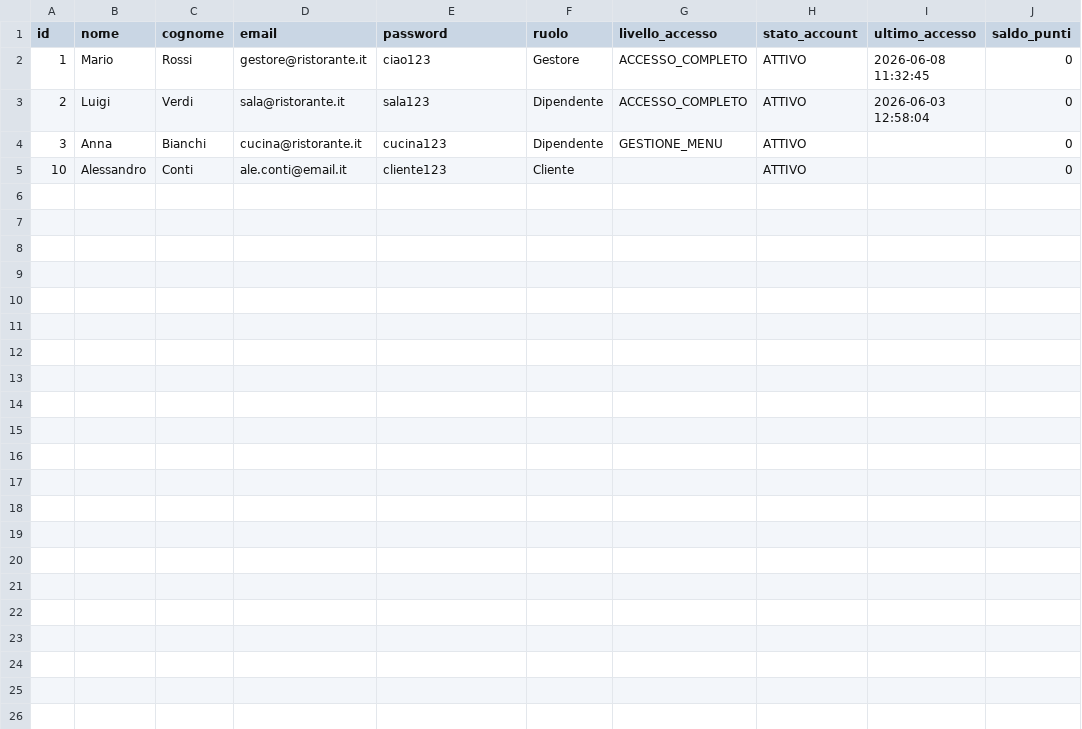
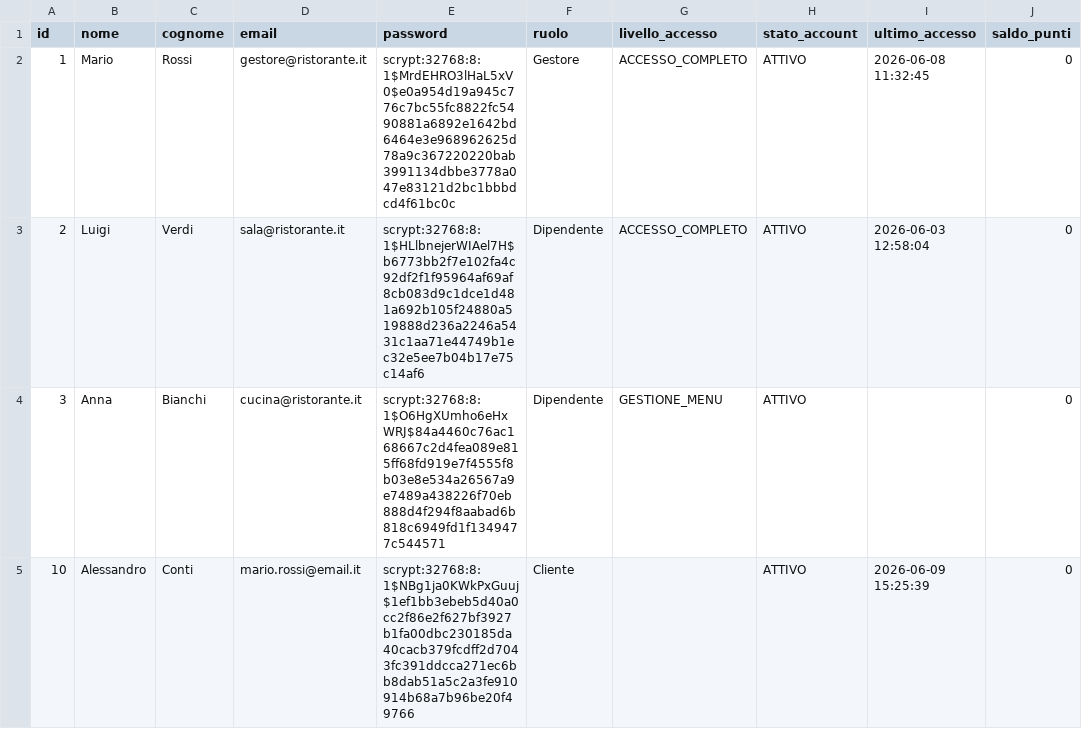
Before and after one commit to mnp05/GestioneRistorante, a CSV file: data/utenti.csv, drawn as a sheet; only a part is shown; the diff names each change by its address in the sheet, - before the commit and + after, or states it on an @@ line.

Commit message:
hash password

```diff
--- a/data/utenti.csv
+++ b/data/utenti.csv
-E2 (password): ciao123
+E2 (password): scrypt:32768:8:1$MrdEHRO3lHaL5xV0$e0a954d19a945c776c7bc55fc8822fc5490881a6892e1642bd6464e3e968962625d78a9c367220220bab3991134dbbe3778a047e83121d2bc1bbbdcd4f61bc0c
-E3 (password): sala123
+E3 (password): scrypt:32768:8:1$HLlbnejerWIAel7H$b6773bb2f7e102fa4c92df2f1f95964af69af8cb083d9c1dce1d481a692b105f24880a519888d236a2246a5431c1aa71e44749b1ec32e5ee7b04b17e75c14af6
-E4 (password): cucina123
+E4 (password): scrypt:32768:8:1$O6HgXUmho6eHxWRJ$84a4460c76ac168667c2d4fea089e815ff68fd919e7f4555f8b03e8e534a26567a9e7489a438226f70eb888d4f294f8aabad6b818c6949fd1f1349477c544571
-D5 (email): ale.conti@email.it
+D5 (email): mario.rossi@email.it
-E5 (password): cliente123
+E5 (password): scrypt:32768:8:1$NBg1ja0KWkPxGuuj$1ef1bb3ebeb5d40a0cc2f86e2f627bf3927b1fa00dbc230185da40cacb379fcdff2d7043fc391ddcca271ec6bb8dab51a5c2a3fe910914b68a7b96be20f49766
-I5 (ultimo_accesso): (empty)
+I5 (ultimo_accesso): 2026-06-09 15:25:39
```
Also changed, not shown: 6 other files.
